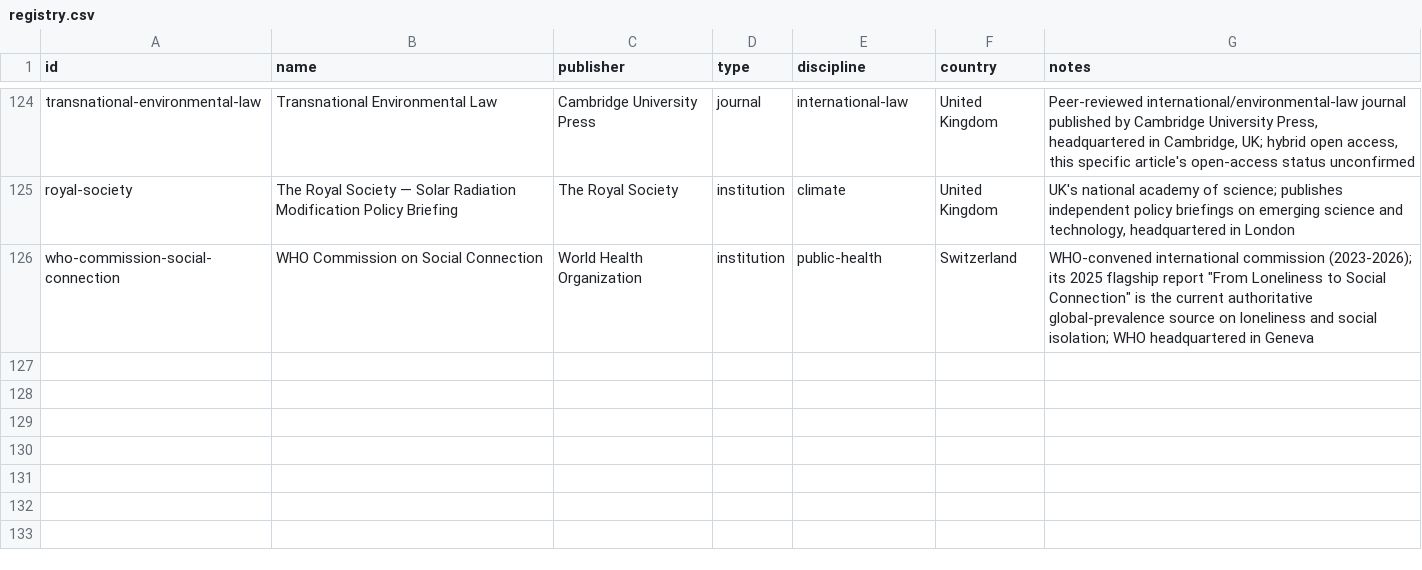
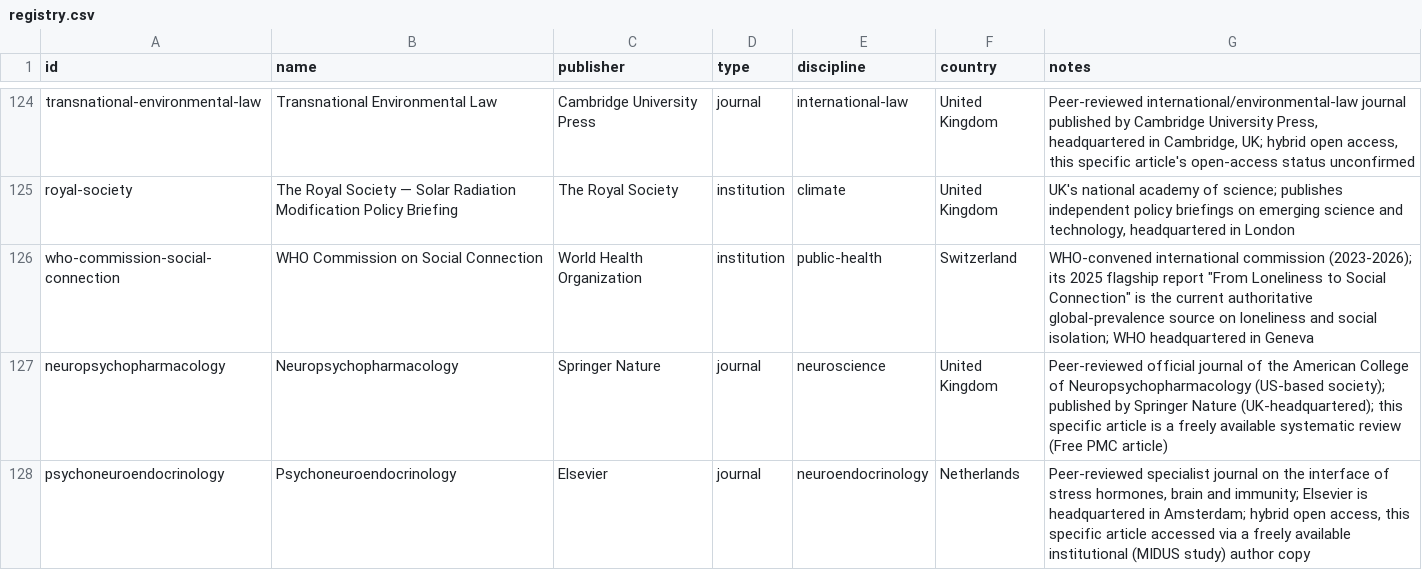
Before and after one commit to Kamaya22/recherche-hebdo, a CSV file: data/registry.csv, drawn as a sheet; only a part is shown, gaps mark what is left out; the diff names each change by its address in the sheet, - before the commit and + after, or states it on an @@ line.

```diff
--- a/data/registry.csv
+++ b/data/registry.csv
+row 127: neuropsychopharmacology | Neuropsychopharmacology | Springer Nature | journal | neuroscience | United Kingdom | Peer-reviewed official journal of the American College of Neuropsychopharmacology (US-based society); published by Springer Nature (UK-headquartered); this specific article is a freely available systematic review (Free PMC article)
+row 128: psychoneuroendocrinology | Psychoneuroendocrinology | Elsevier | journal | neuroendocrinology | Netherlands | Peer-reviewed specialist journal on the interface of stress hormones, brain and immunity; Elsevier is headquartered in Amsterdam; hybrid open access, this specific article accessed via a freely available institutional (MIDUS study) author copy
```
Also changed, not shown: 2 other files.
